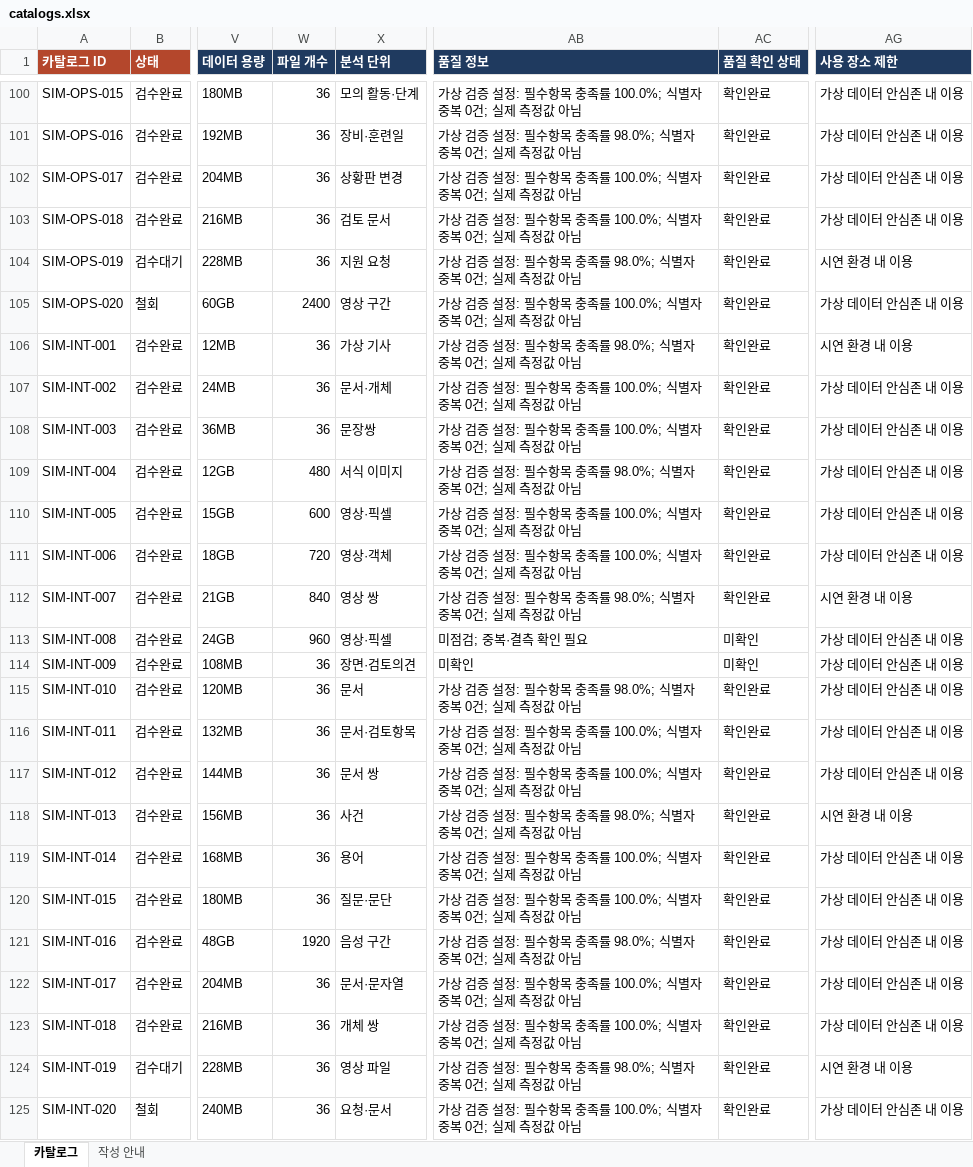
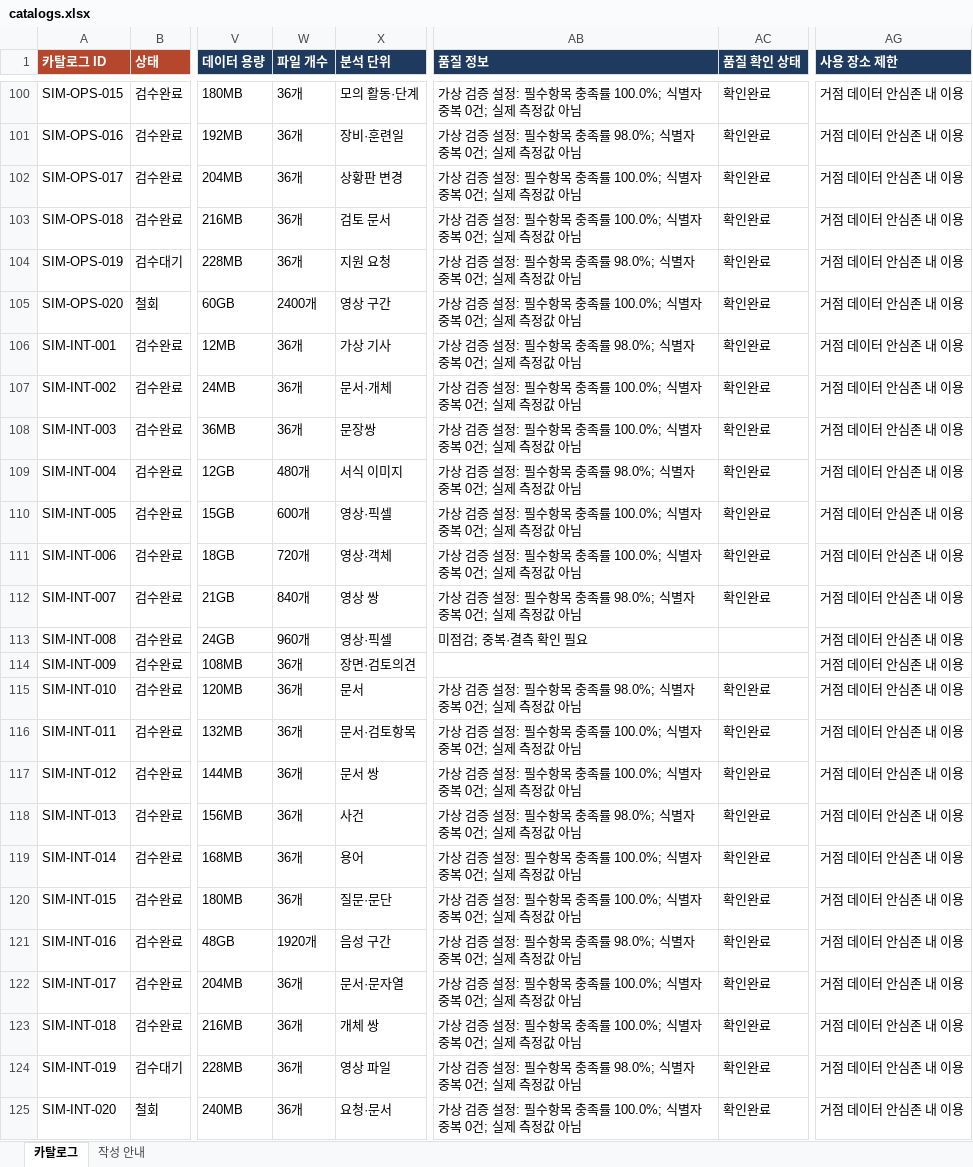
Before and after one commit to SORAKIM-code/sora, an Excel workbook: data/catalogs.xlsx, sheet 카탈로그, drawn as a sheet; only a part is shown, gaps mark what is left out; values as stored, in another font and other column widths than the file's, no borders; the diff covers the shown part only; the diff names each change by its address in the sheet, - before the commit and + after, or states it on an @@ line.

Commit message:
카탈로그 124건 모두 사용 장소 제한을 '거점 데이터 안심존 내 이용'으로 통일
- '가상 데이터 안심존 내 이용' 64건, '시연 환경 내 이용' 16건을 변경(다른 항목은 그대로)

```diff
--- a/data/catalogs.xlsx (sheet 카탈로그)
+++ b/data/catalogs.xlsx (sheet 카탈로그)
-W100:W104 (파일 개수): 36
+W100:W104 (파일 개수): 36개
-AG100:AG103 (사용 장소 제한): 가상 데이터 안심존 내 이용
+AG100:AG103 (사용 장소 제한): 거점 데이터 안심존 내 이용
-AG104 (사용 장소 제한): 시연 환경 내 이용
+AG104 (사용 장소 제한): 거점 데이터 안심존 내 이용
-W105 (파일 개수): 2400
+W105 (파일 개수): 2400개
-AG105 (사용 장소 제한): 가상 데이터 안심존 내 이용
+AG105 (사용 장소 제한): 거점 데이터 안심존 내 이용
-W106:W108 (파일 개수): 36
+W106:W108 (파일 개수): 36개
-AG106 (사용 장소 제한): 시연 환경 내 이용
+AG106 (사용 장소 제한): 거점 데이터 안심존 내 이용
-AG107:AG111 (사용 장소 제한): 가상 데이터 안심존 내 이용
+AG107:AG111 (사용 장소 제한): 거점 데이터 안심존 내 이용
-W109 (파일 개수): 480
+W109 (파일 개수): 480개
-W110 (파일 개수): 600
+W110 (파일 개수): 600개
-W111 (파일 개수): 720
+W111 (파일 개수): 720개
-W112 (파일 개수): 840
+W112 (파일 개수): 840개
-AG112 (사용 장소 제한): 시연 환경 내 이용
+AG112 (사용 장소 제한): 거점 데이터 안심존 내 이용
-W113 (파일 개수): 960
+W113 (파일 개수): 960개
-AC113:AC114 (품질 확인 상태): 미확인
+AC113:AC114 (품질 확인 상태): (empty)
-AG113:AG117 (사용 장소 제한): 가상 데이터 안심존 내 이용
+AG113:AG117 (사용 장소 제한): 거점 데이터 안심존 내 이용
-W114:W120 (파일 개수): 36
+W114:W120 (파일 개수): 36개
-AB114 (품질 정보): 미확인
+AB114 (품질 정보): (empty)
-AG118 (사용 장소 제한): 시연 환경 내 이용
+AG118 (사용 장소 제한): 거점 데이터 안심존 내 이용
-AG119:AG123 (사용 장소 제한): 가상 데이터 안심존 내 이용
+AG119:AG123 (사용 장소 제한): 거점 데이터 안심존 내 이용
-W121 (파일 개수): 1920
+W121 (파일 개수): 1920개
-W122:W125 (파일 개수): 36
+W122:W125 (파일 개수): 36개
-AG124 (사용 장소 제한): 시연 환경 내 이용
+AG124 (사용 장소 제한): 거점 데이터 안심존 내 이용
-AG125 (사용 장소 제한): 가상 데이터 안심존 내 이용
+AG125 (사용 장소 제한): 거점 데이터 안심존 내 이용
```
Also changed, not shown: 117 edited cells elsewhere in this sheet.
